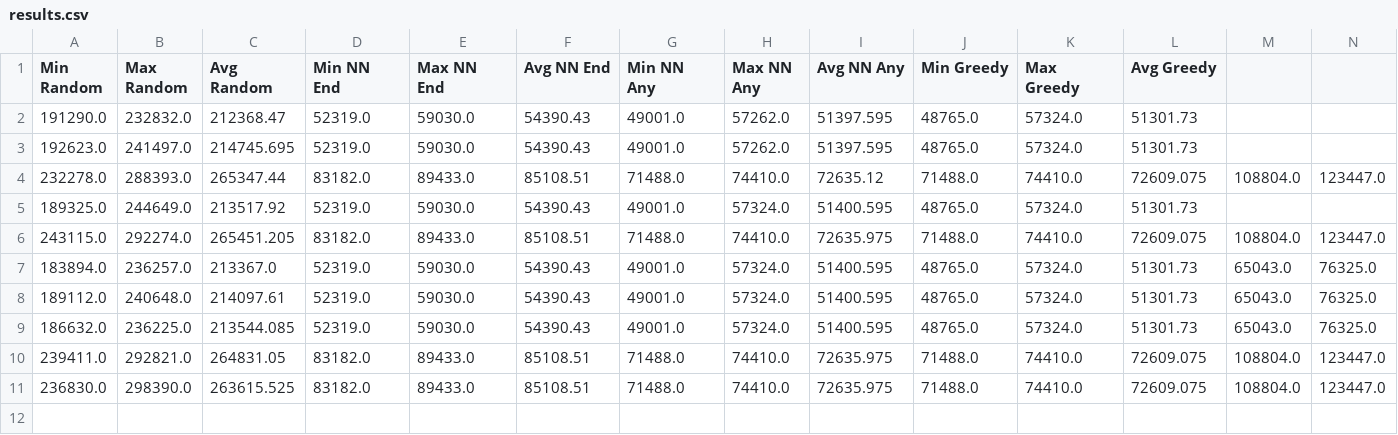
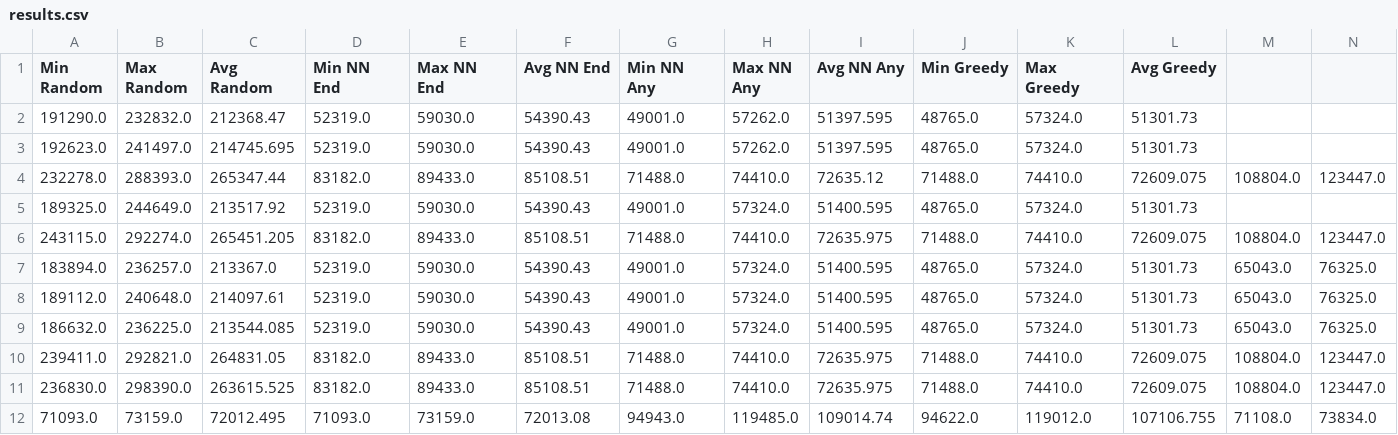
Before and after one commit to senketsutsu/Evolutionary-computation, a CSV file: output/results.csv, drawn as a sheet; only a part is shown; rows hold the shown columns only; the diff names each change by its address in the sheet, - before the commit and + after, or states it on an @@ line.

```diff
--- a/output/results.csv
+++ b/output/results.csv
+row 12: 71093.0 | 73159.0 | 72012.495 | 71093.0 | 73159.0 | 72013.08 | 94943.0 | 119485.0 | 109014.74 | 94622.0 | 119012.0 | 107106.755 | 71108.0 | 73834.0
```
Also changed, not shown: out/production/Evolutionary-computation/output/distance_matrix.csv, out/production/Evolutionary-computation/output/results.csv, 5 other files.
